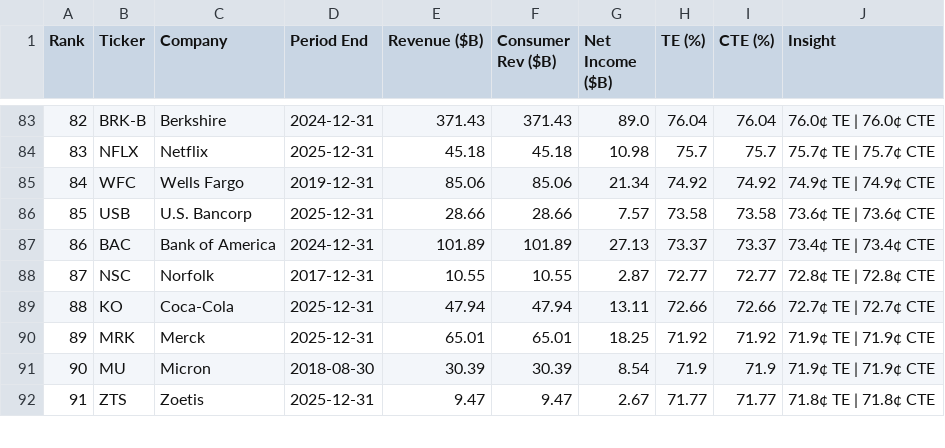
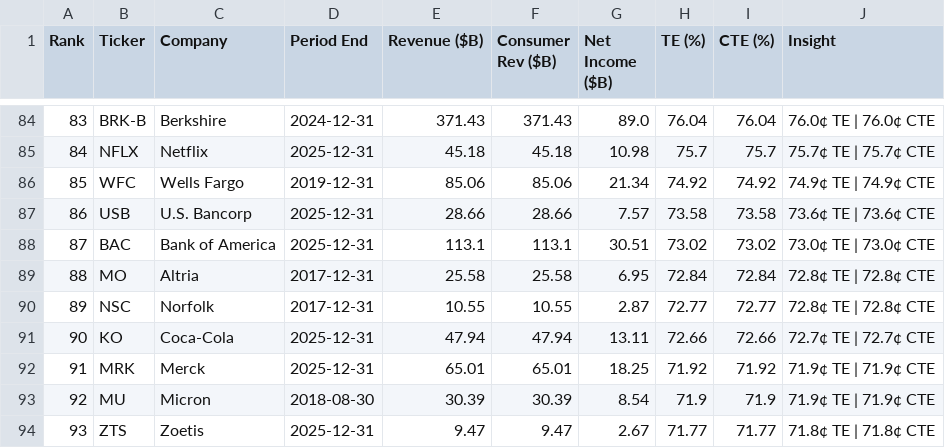
Before and after one commit to PhotodiodeAstronomy/te100-index, a CSV file: docs/te100_latest.csv, drawn as a sheet; only a part is shown, gaps mark what is left out; addresses are those after the commit; the diff covers the shown part only; the diff names each change by its address in the sheet, - before the commit and + after, or states it on an @@ line.

```diff
--- a/docs/te100_latest.csv
+++ b/docs/te100_latest.csv
@@ column A (Rank) renumbered between rows 79 and 115 @@
-D88 (Period End): 2024-12-31
+D88 (Period End): 2025-12-31
-E88 (Revenue ($B)): 101.89
+E88 (Revenue ($B)): 113.1
-F88 (Consumer Rev ($B)): 101.89
+F88 (Consumer Rev ($B)): 113.1
-G88 (Net Income ($B)): 27.13
+G88 (Net Income ($B)): 30.51
-H88 (TE (%)): 73.37
+H88 (TE (%)): 73.02
-I88 (CTE (%)): 73.37
+I88 (CTE (%)): 73.02
-J88 (Insight): 73.4¢ TE | 73.4¢ CTE
+J88 (Insight): 73.0¢ TE | 73.0¢ CTE
+row 89: 88 | MO | Altria | 2017-12-31 | 25.58 | 25.58 | 6.95 | 72.84 | 72.84 | 72.8¢ TE | 72.8¢ CTE
```
Also changed, not shown: 3 added rows, 4 removed rows and 14 edited cells elsewhere in this file, 1 other file.
